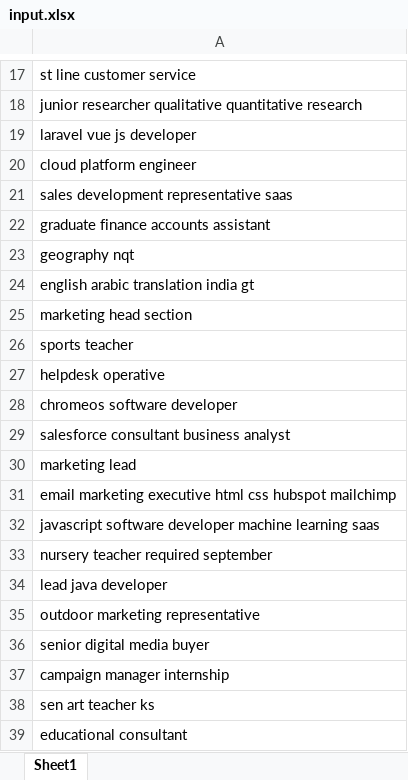
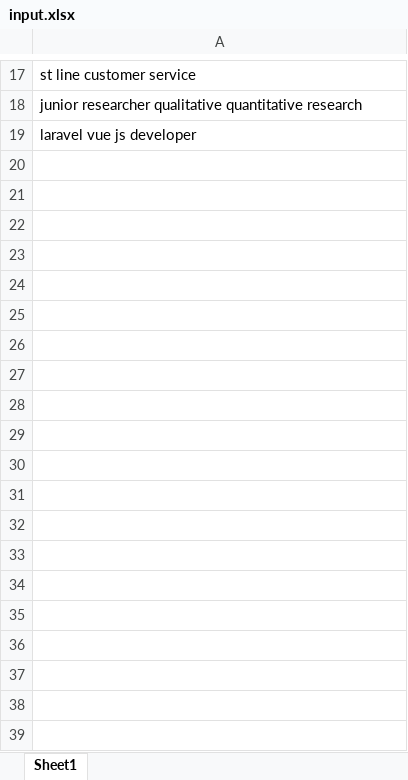
Before and after one commit to rahul-madaan/job_title_classification, an Excel workbook: uploaded_files/input.xlsx, sheet Sheet1, drawn as a sheet; only a part is shown, gaps mark what is left out; values as stored, in another font and other column widths than the file's, no borders; the diff covers the shown part only; the diff names each change by its address in the sheet, - before the commit and + after, or states it on an @@ line.

```diff
--- a/uploaded_files/input.xlsx (sheet Sheet1)
+++ b/uploaded_files/input.xlsx (sheet Sheet1)
-row 20: cloud platform engineer
-row 21: sales development representative saas
-row 22: graduate finance accounts assistant
-row 23: geography nqt
-row 24: english arabic translation india gt
-row 25: marketing head section
-row 26: sports teacher
-row 27: helpdesk operative
-row 28: chromeos software developer
-row 29: salesforce consultant business analyst
-row 30: marketing lead
-row 31: email marketing executive html css hubspot mailchimp
-row 32: javascript software developer machine learning saas
-row 33: nursery teacher required september
-row 34: lead java developer
-row 35: outdoor marketing representative
-row 36: senior digital media buyer
-row 37: campaign manager internship
-row 38: sen art teacher ks
-row 39: educational consultant
```
Also changed, not shown: 935 removed rows elsewhere in this sheet, output_files/output.xlsx, 4 other files.
